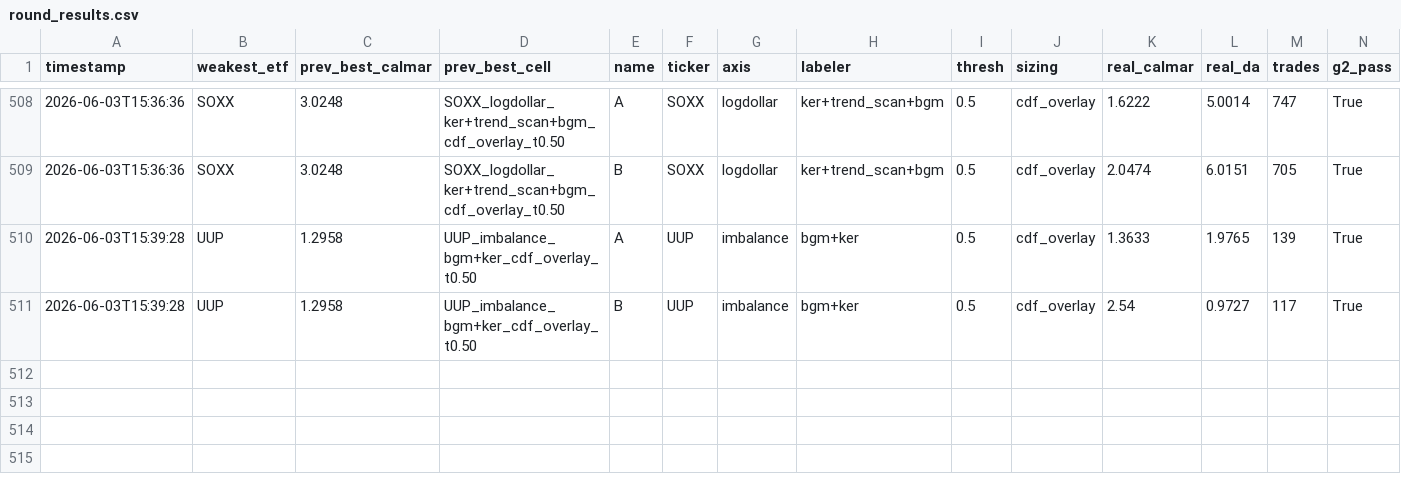
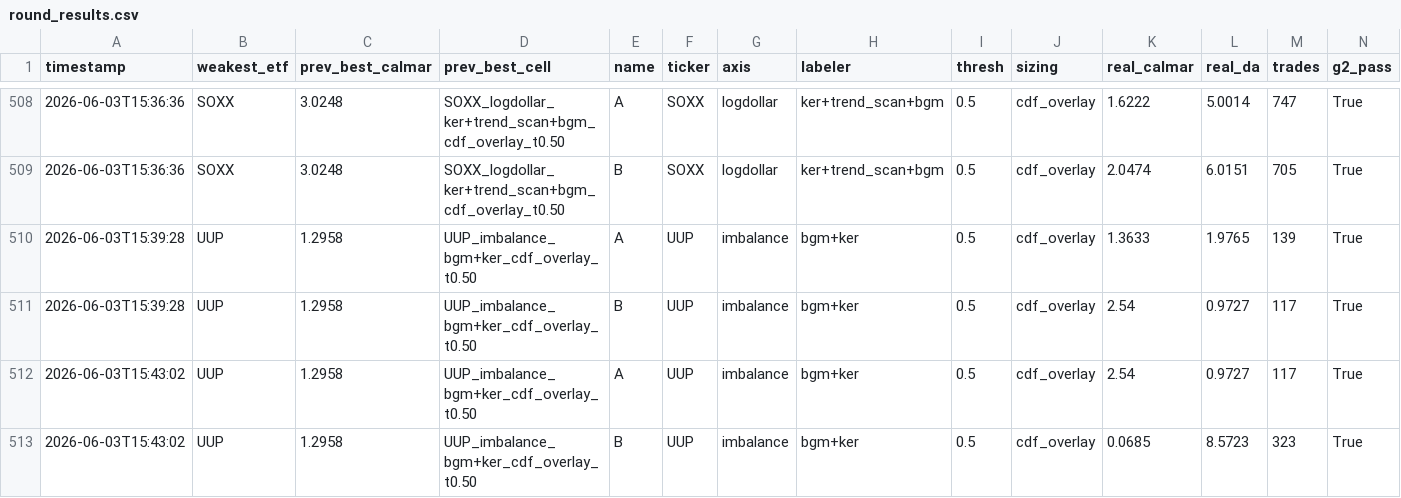
Before and after one commit to victor000000/quant-autoresearch, a CSV file: autoresearch/results/round_results.csv, drawn as a sheet; only a part is shown, gaps mark what is left out; rows hold the shown columns only; the diff names each change by its address in the sheet, - before the commit and + after, or states it on an @@ line.

```diff
--- a/autoresearch/results/round_results.csv
+++ b/autoresearch/results/round_results.csv
+row 512: 2026-06-03T15:43:02 | UUP | 1.2958 | UUP_imbalance_bgm+ker_cdf_overlay_t0.50 | A | UUP | imbalance | bgm+ker | 0.5 | cdf_overlay | 2.54 | 0.9727 | 117 | True
+row 513: 2026-06-03T15:43:02 | UUP | 1.2958 | UUP_imbalance_bgm+ker_cdf_overlay_t0.50 | B | UUP | imbalance | bgm+ker | 0.5 | cdf_overlay | 0.0685 | 8.5723 | 323 | True
```
Also changed, not shown: 3 other files.
